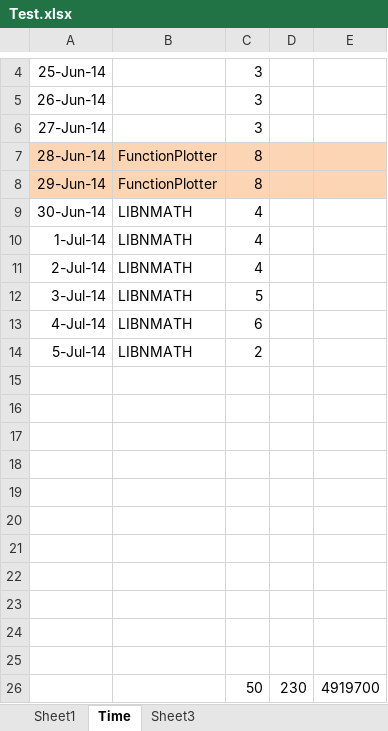
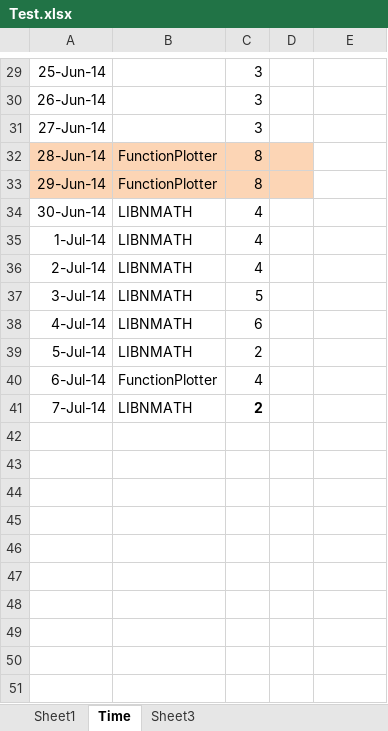
Before and after one commit to daoanhvu/libnmath, an Excel workbook: Test.xlsx, sheet Time, drawn as a sheet; only a part is shown, gaps mark what is left out; values as stored, in another font and other column widths than the file's, no borders; removed rows and columns are numbered as before the commit, all else as after; the diff covers the shown part only; the diff names each change by its address in the sheet, - before the commit and + after, or states it on an @@ line.

```diff
--- a/Test.xlsx (sheet Time)
+++ b/Test.xlsx (sheet Time)
-E32:E33 fill: #FCD5B5
+E32:E33 fill: none
-row 40: (empty)
+row 40: 6-Jul-14 | FunctionPlotter | 4
-row 41: (empty)
+row 41: 7-Jul-14 | LIBNMATH | 2
-row 17: (empty)
-row 18: (empty)
-row 19: (empty)
-row 20: (empty)
-row 21: (empty)
-row 22: (empty)
-row 23: (empty)
-row 24: (empty)
-row 25: (empty)
-row 26:  |  | 50 | 230 | 4919700
```
Also changed, not shown: 25 added rows and 1 edited cell elsewhere in this sheet, 4 other files.
